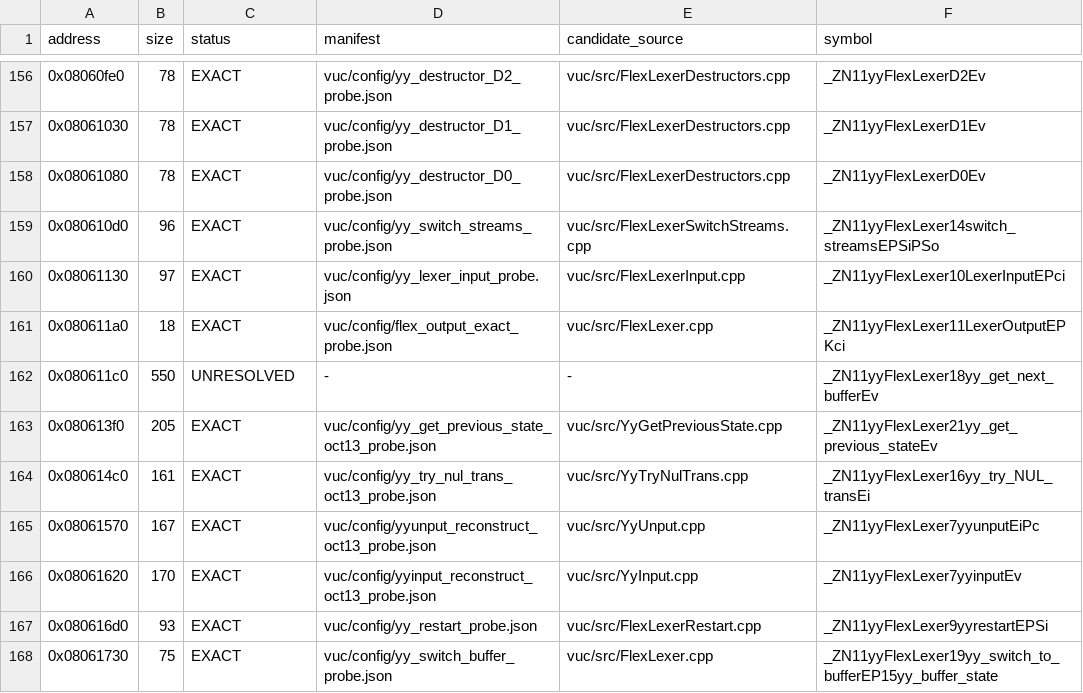
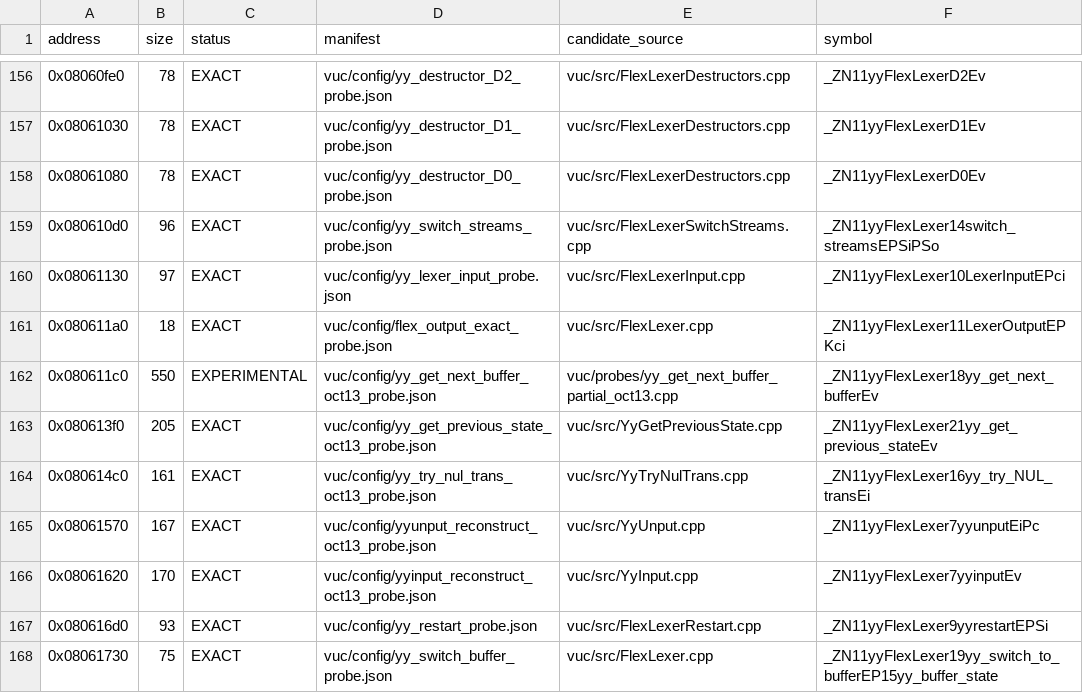
Before and after one commit to fjtrujy/revcl, a TSV file: vuc/config/function_status.tsv, drawn as a sheet; only a part is shown, gaps mark what is left out.

Commit message:
Rebase VUC on main and recover Flex next-buffer partial

```diff
--- a/vuc/config/function_status.tsv
+++ b/vuc/config/function_status.tsv
@@ -161,3 +161,3 @@ address	size	status	manifest	candidate_source	symbol
 0x080611a0	18	EXACT	vuc/config/flex_output_exact_probe.json	vuc/src/FlexLexer.cpp	_ZN11yyFlexLexer11LexerOutputEPKci
-0x080611c0	550	UNRESOLVED	-	-	_ZN11yyFlexLexer18yy_get_next_bufferEv
+0x080611c0	550	EXPERIMENTAL	vuc/config/yy_get_next_buffer_oct13_probe.json	vuc/probes/yy_get_next_buffer_partial_oct13.cpp	_ZN11yyFlexLexer18yy_get_next_bufferEv
 0x080613f0	205	EXACT	vuc/config/yy_get_previous_state_oct13_probe.json	vuc/src/YyGetPreviousState.cpp	_ZN11yyFlexLexer21yy_get_previous_stateEv
```
Also changed, not shown: 10 other files.
